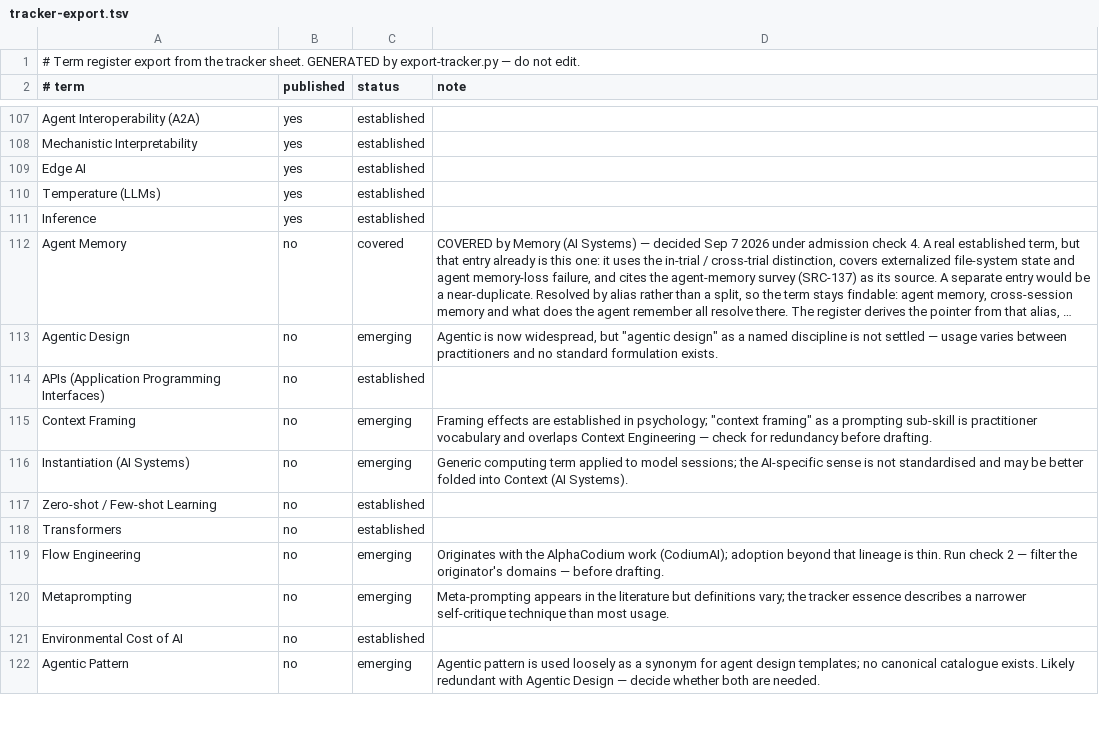
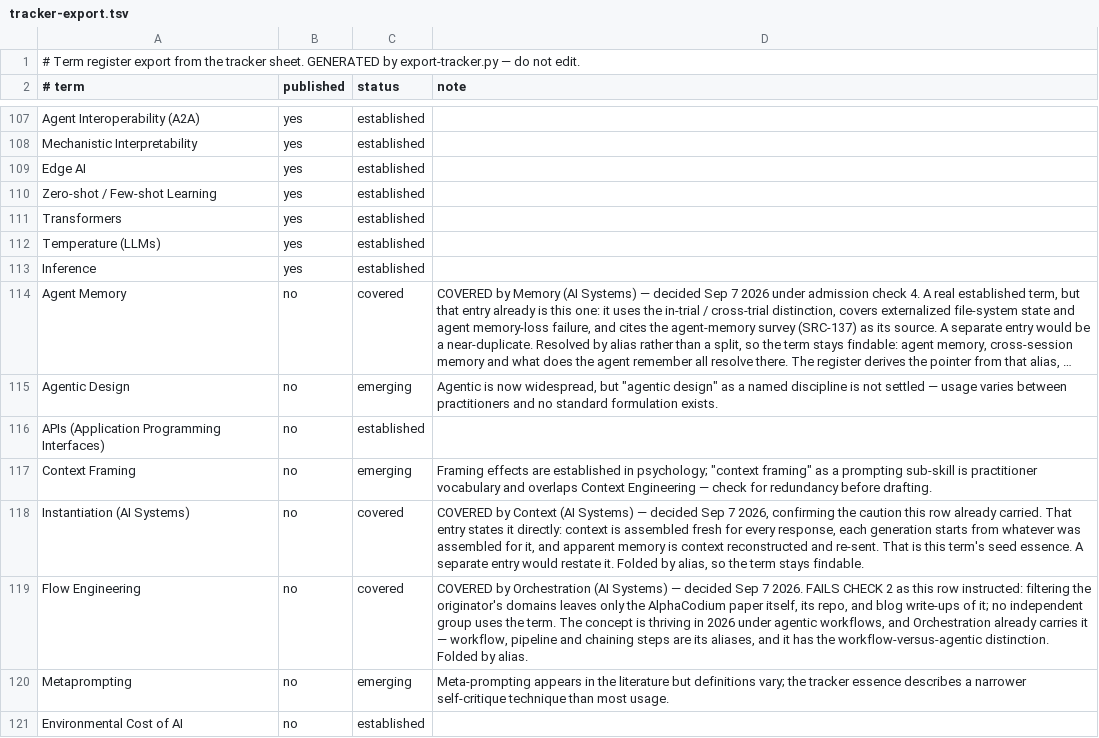
Before and after one commit to luispsalas/applied-ai-concepts, a TSV file: scripts/tracker-export.tsv, drawn as a sheet; only a part is shown, gaps mark what is left out; the shorter side is filled out with more unchanged rows; long unchanged cells end in ….

```diff
--- a/scripts/tracker-export.tsv
+++ b/scripts/tracker-export.tsv
@@ -109,2 +109,4 @@ Mechanistic Interpretability	yes	established
 Edge AI	yes	established	
+Zero-shot / Few-shot Learning	yes	established	
+Transformers	yes	established	
 Temperature (LLMs)	yes	established	
@@ -115,6 +117,4 @@ APIs (Application Programming Interfaces)	no	established
 Context Framing	no	emerging	Framing effects are established in psychology; "context framing" as a prompting sub-skill is practitioner vocabulary and overlaps Context Engineering — check for redundancy before drafting.
-Instantiation (AI Systems)	no	emerging	Generic computing term applied to model sessions; the AI-specific sense is not standardised and may be better folded into Context (AI Systems).
-Zero-shot / Few-shot Learning	no	established	
-Transformers	no	established	
-Flow Engineering	no	emerging	Originates with the AlphaCodium work (CodiumAI); adoption beyond that lineage is thin. Run check 2 — filter the originator's domains — before drafting.
+Instantiation (AI Systems)	no	covered	COVERED by Context (AI Systems) — decided Sep 7 2026, confirming the caution this row already carried. That entry states it directly: context is assembled fresh for every response, each generation starts from whatever was assembled for it, and apparent memory is context reconstructed and re-sent. That is this term's seed essence. A separate entry would restate it. Folded by alias, so the term stays findable.
+Flow Engineering	no	covered	COVERED by Orchestration (AI Systems) — decided Sep 7 2026. FAILS CHECK 2 as this row instructed: filtering the originator's domains leaves only the AlphaCodium paper itself, its repo, and blog write-ups of it; no independent group uses the term. The concept is thriving in 2026 under agentic workflows, and Orchestration already carries it — workflow, pipeline and chaining steps are its aliases, and it has the workflow-versus-agentic distinction. Folded by alias.
 Metaprompting	no	emerging	Meta-prompting appears in the literature but definitions vary; the tracker essence describes a narrower self-critique technique than most usage.
```
Also changed, not shown: 10 other files.
